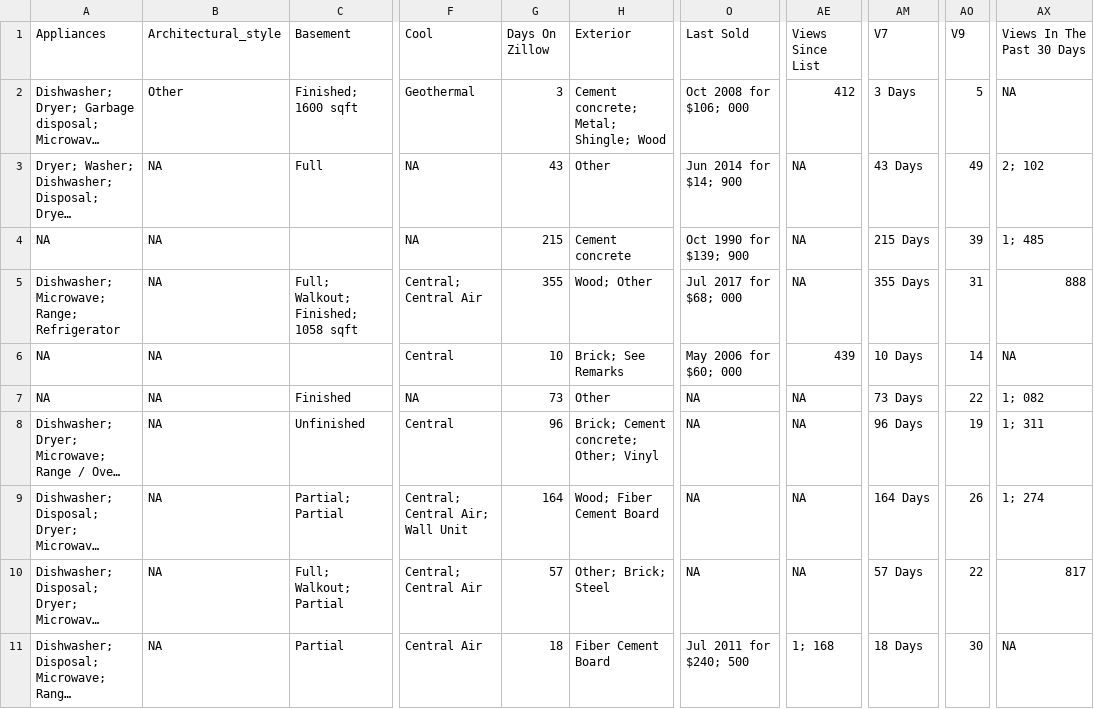
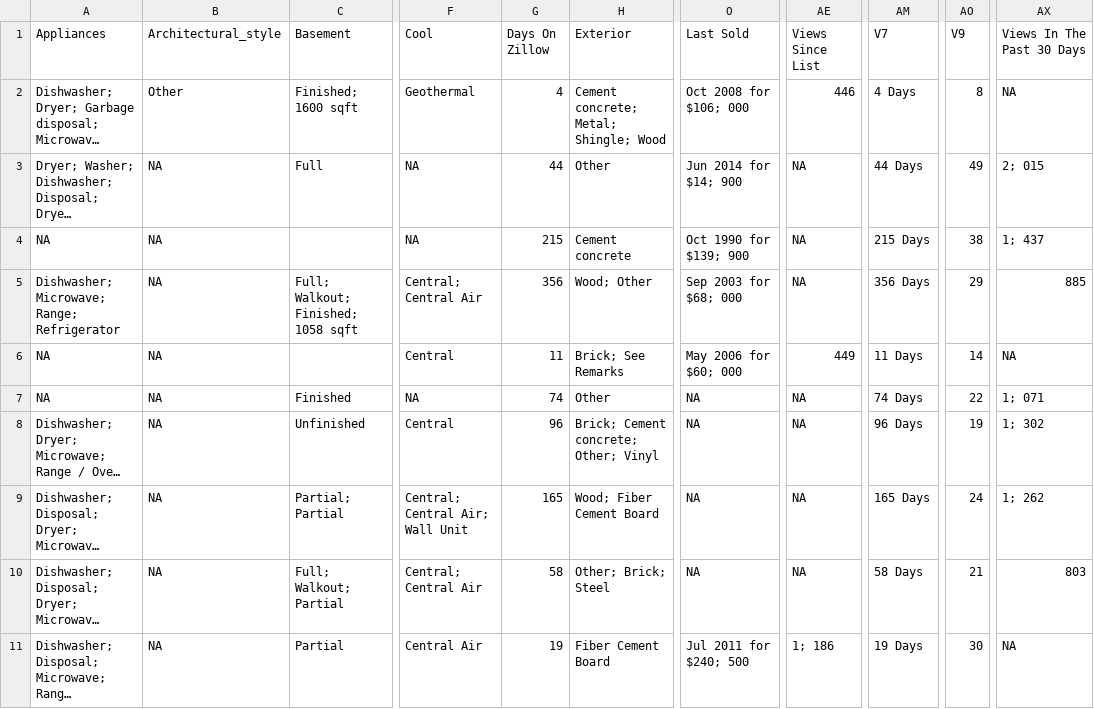
Before and after one commit to srvanderplas/AmesRealEstate, a CSV file: house_info.csv, drawn as a sheet; only a part is shown, gaps mark what is left out; long unchanged cells end in …; the diff covers the shown part only; the diff names each change by its address in the sheet, - before the commit and + after, or states it on an @@ line.

Commit message:
Automatic Update

```diff
--- a/house_info.csv
+++ b/house_info.csv
-G2 (Days On Zillow): 3
+G2 (Days On Zillow): 4
-AE2 (Views Since List): 412
+AE2 (Views Since List): 446
-AM2 (V7): 3 Days
+AM2 (V7): 4 Days
-AO2 (V9): 5
+AO2 (V9): 8
-G3 (Days On Zillow): 43
+G3 (Days On Zillow): 44
-AM3 (V7): 43 Days
+AM3 (V7): 44 Days
-AX3 (Views In The Past 30 Days): 2; 102
+AX3 (Views In The Past 30 Days): 2; 015
-AO4 (V9): 39
+AO4 (V9): 38
-AX4 (Views In The Past 30 Days): 1; 485
+AX4 (Views In The Past 30 Days): 1; 437
-G5 (Days On Zillow): 355
+G5 (Days On Zillow): 356
-O5 (Last Sold): Jul 2017 for $68; 000
+O5 (Last Sold): Sep 2003 for $68; 000
-AM5 (V7): 355 Days
+AM5 (V7): 356 Days
-AO5 (V9): 31
+AO5 (V9): 29
-AX5 (Views In The Past 30 Days): 888
+AX5 (Views In The Past 30 Days): 885
-G6 (Days On Zillow): 10
+G6 (Days On Zillow): 11
-AE6 (Views Since List): 439
+AE6 (Views Since List): 449
-AM6 (V7): 10 Days
+AM6 (V7): 11 Days
-G7 (Days On Zillow): 73
+G7 (Days On Zillow): 74
-AM7 (V7): 73 Days
+AM7 (V7): 74 Days
-AX7 (Views In The Past 30 Days): 1; 082
+AX7 (Views In The Past 30 Days): 1; 071
-AX8 (Views In The Past 30 Days): 1; 311
+AX8 (Views In The Past 30 Days): 1; 302
-G9 (Days On Zillow): 164
+G9 (Days On Zillow): 165
-AM9 (V7): 164 Days
+AM9 (V7): 165 Days
-AO9 (V9): 26
+AO9 (V9): 24
-AX9 (Views In The Past 30 Days): 1; 274
+AX9 (Views In The Past 30 Days): 1; 262
-G10 (Days On Zillow): 57
+G10 (Days On Zillow): 58
-AM10 (V7): 57 Days
+AM10 (V7): 58 Days
-AO10 (V9): 22
+AO10 (V9): 21
-AX10 (Views In The Past 30 Days): 817
+AX10 (Views In The Past 30 Days): 803
-G11 (Days On Zillow): 18
+G11 (Days On Zillow): 19
-AE11 (Views Since List): 1; 168
+AE11 (Views Since List): 1; 186
-AM11 (V7): 18 Days
+AM11 (V7): 19 Days
```
Also changed, not shown: 42 edited cells elsewhere in this file.
